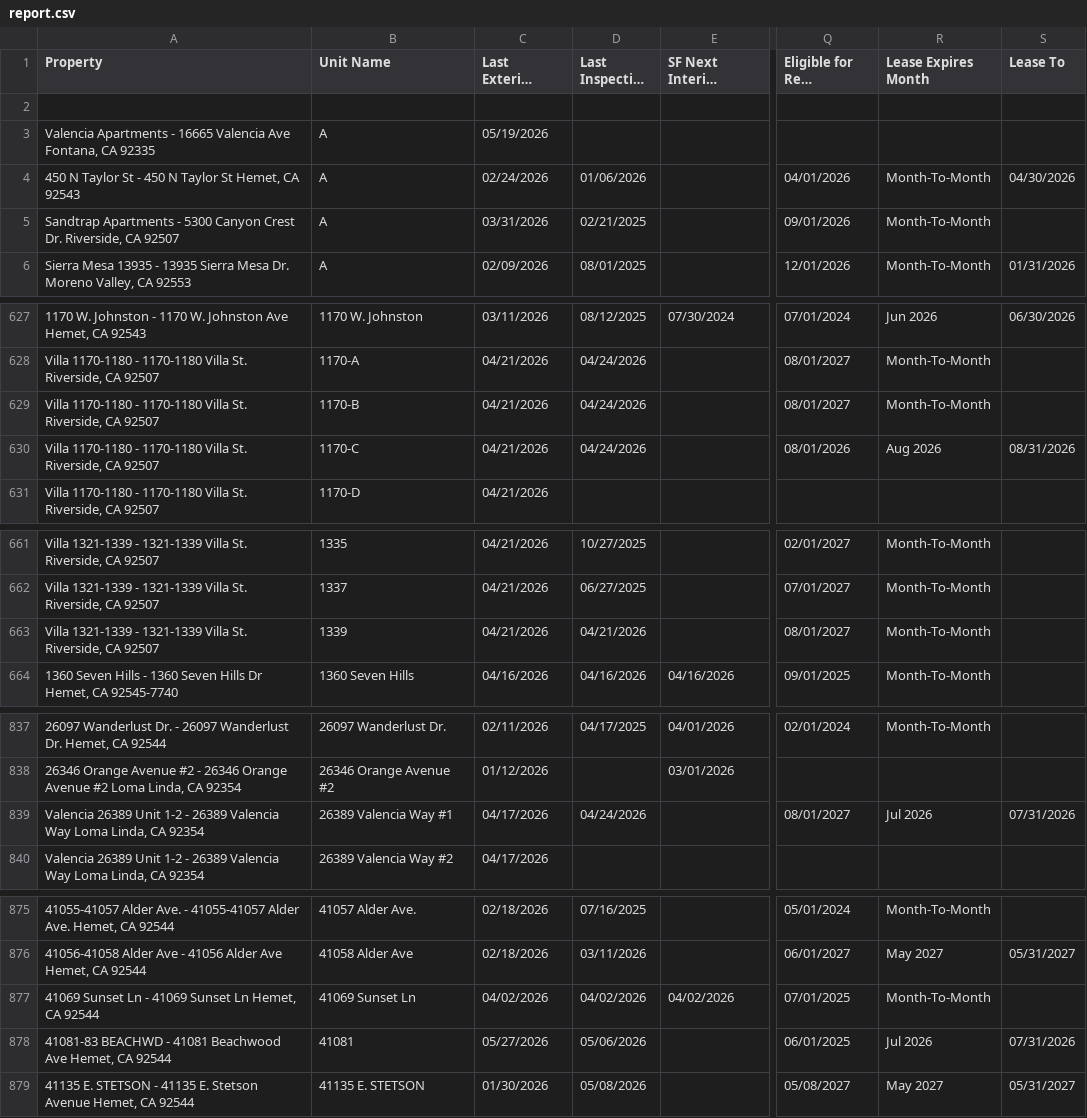
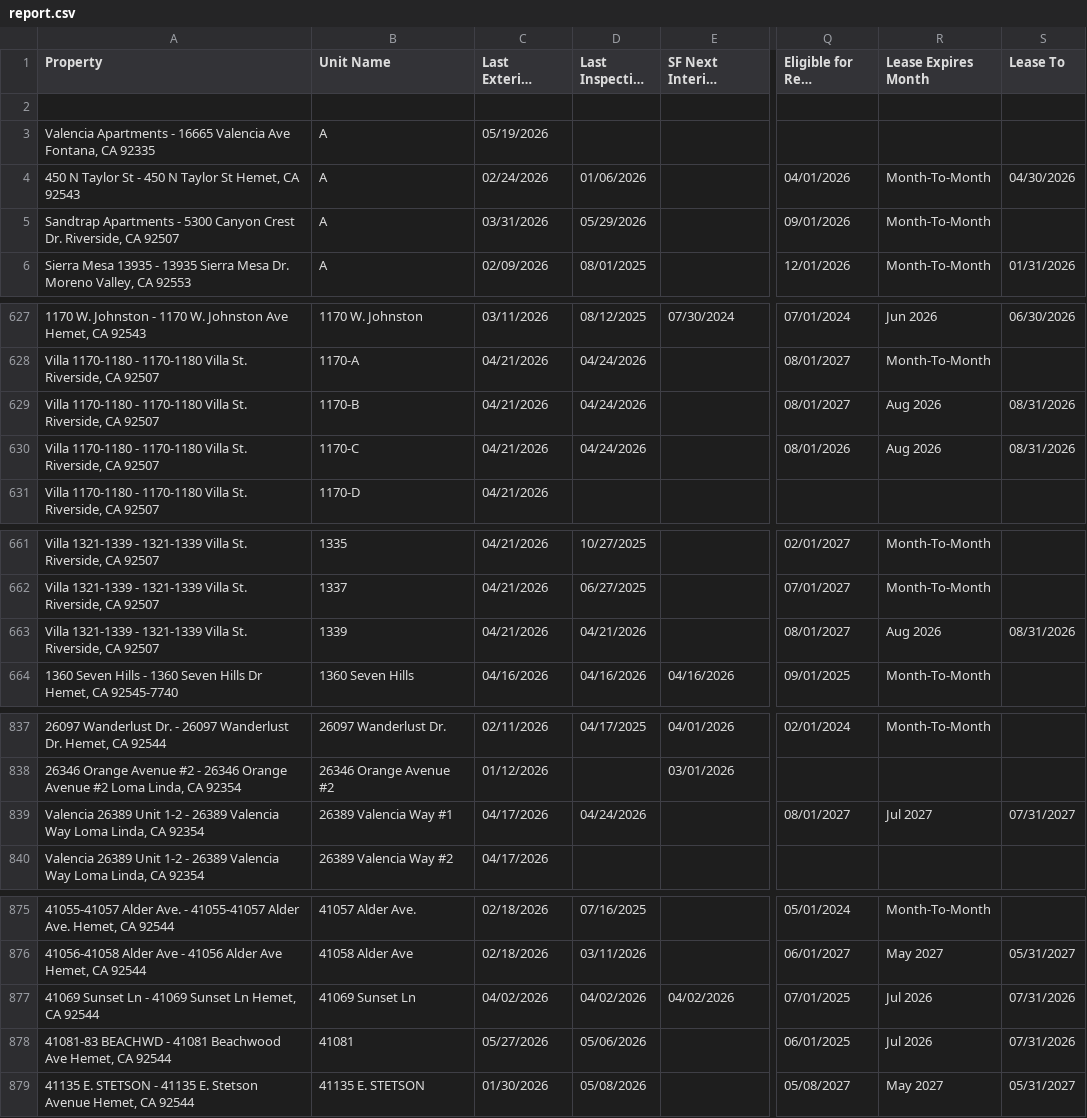
Before and after one commit to ryconn-pm/inspection-portal, a CSV file: data/report.csv, drawn as a sheet; only a part is shown, gaps mark what is left out; long unchanged cells end in …; the diff covers the shown part only; the diff names each change by its address in the sheet, - before the commit and + after, or states it on an @@ line.

Commit message:
Auto-update inspection report

```diff
--- a/data/report.csv
+++ b/data/report.csv
-D5 (Last Inspection Date): 02/21/2025
+D5 (Last Inspection Date): 05/29/2026
-R629 (Lease Expires Month): Month-To-Month
+R629 (Lease Expires Month): Aug 2026
-S629 (Lease To): (empty)
+S629 (Lease To): 08/31/2026
-R663 (Lease Expires Month): Month-To-Month
+R663 (Lease Expires Month): Aug 2026
-S663 (Lease To): (empty)
+S663 (Lease To): 08/31/2026
-R839 (Lease Expires Month): Jul 2026
+R839 (Lease Expires Month): Jul 2027
-S839 (Lease To): 07/31/2026
+S839 (Lease To): 07/31/2027
-R877 (Lease Expires Month): Month-To-Month
+R877 (Lease Expires Month): Jul 2026
-S877 (Lease To): (empty)
+S877 (Lease To): 07/31/2026
```
Also changed, not shown: 10 moved rows and 24 edited cells elsewhere in this file.
